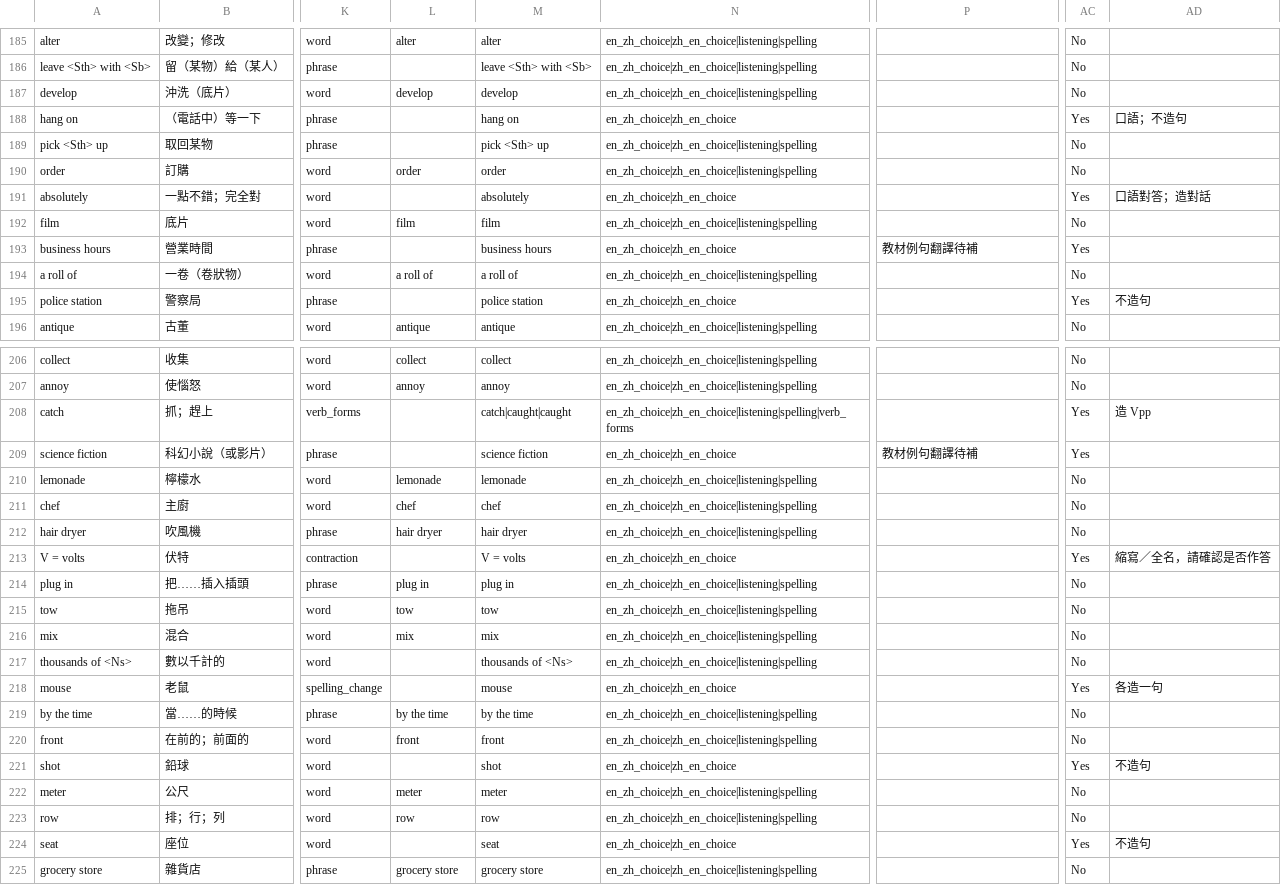
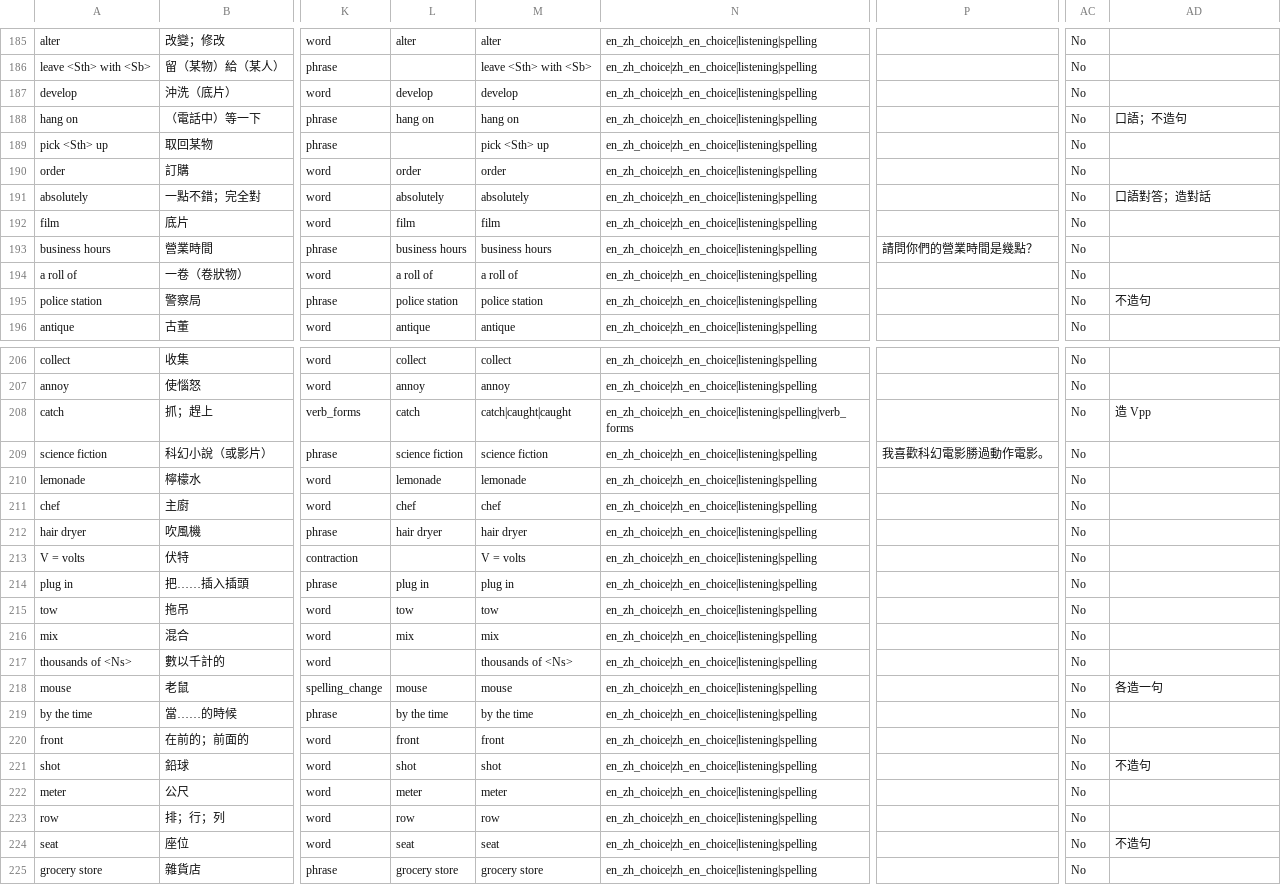
Before and after one commit to naughtchris/word-quest, a CSV file: vocabulary/enhanced/way_to_go_12_vocabulary_enhanced.csv, drawn as a sheet; only a part is shown, gaps mark what is left out; the diff covers the shown part only; the diff names each change by its address in the sheet, - before the commit and + after, or states it on an @@ line.

```diff
--- a/vocabulary/enhanced/way_to_go_12_vocabulary_enhanced.csv
+++ b/vocabulary/enhanced/way_to_go_12_vocabulary_enhanced.csv
-L188: (empty)
+L188: hang on
-N188: en_zh_choice|zh_en_choice
+N188: en_zh_choice|zh_en_choice|listening|spelling
-AC188: Yes
+AC188: No
-L191: (empty)
+L191: absolutely
-N191: en_zh_choice|zh_en_choice
+N191: en_zh_choice|zh_en_choice|listening|spelling
-AC191: Yes
+AC191: No
-L193: (empty)
+L193: business hours
-N193: en_zh_choice|zh_en_choice
+N193: en_zh_choice|zh_en_choice|listening|spelling
-P193: 教材例句翻譯待補
+P193: 請問你們的營業時間是幾點？
-AC193: Yes
+AC193: No
-L195: (empty)
+L195: police station
-N195: en_zh_choice|zh_en_choice
+N195: en_zh_choice|zh_en_choice|listening|spelling
-AC195: Yes
+AC195: No
-L208: (empty)
+L208: catch
-AC208:AC209: Yes
+AC208:AC209: No
-L209: (empty)
+L209: science fiction
-N209: en_zh_choice|zh_en_choice
+N209: en_zh_choice|zh_en_choice|listening|spelling
-P209: 教材例句翻譯待補
+P209: 我喜歡科幻電影勝過動作電影。
-N213: en_zh_choice|zh_en_choice
+N213: en_zh_choice|zh_en_choice|listening|spelling
-AC213: Yes
+AC213: No
-AD213: 縮寫／全名，請確認是否作答
+AD213: (empty)
-L218: (empty)
+L218: mouse
-N218: en_zh_choice|zh_en_choice
+N218: en_zh_choice|zh_en_choice|listening|spelling
-AC218: Yes
+AC218: No
-L221: (empty)
+L221: shot
-N221: en_zh_choice|zh_en_choice
+N221: en_zh_choice|zh_en_choice|listening|spelling
-AC221: Yes
+AC221: No
-L224: (empty)
+L224: seat
-N224: en_zh_choice|zh_en_choice
+N224: en_zh_choice|zh_en_choice|listening|spelling
-AC224: Yes
+AC224: No
```
Also changed, not shown: 156 edited cells elsewhere in this file, 2 other files.
